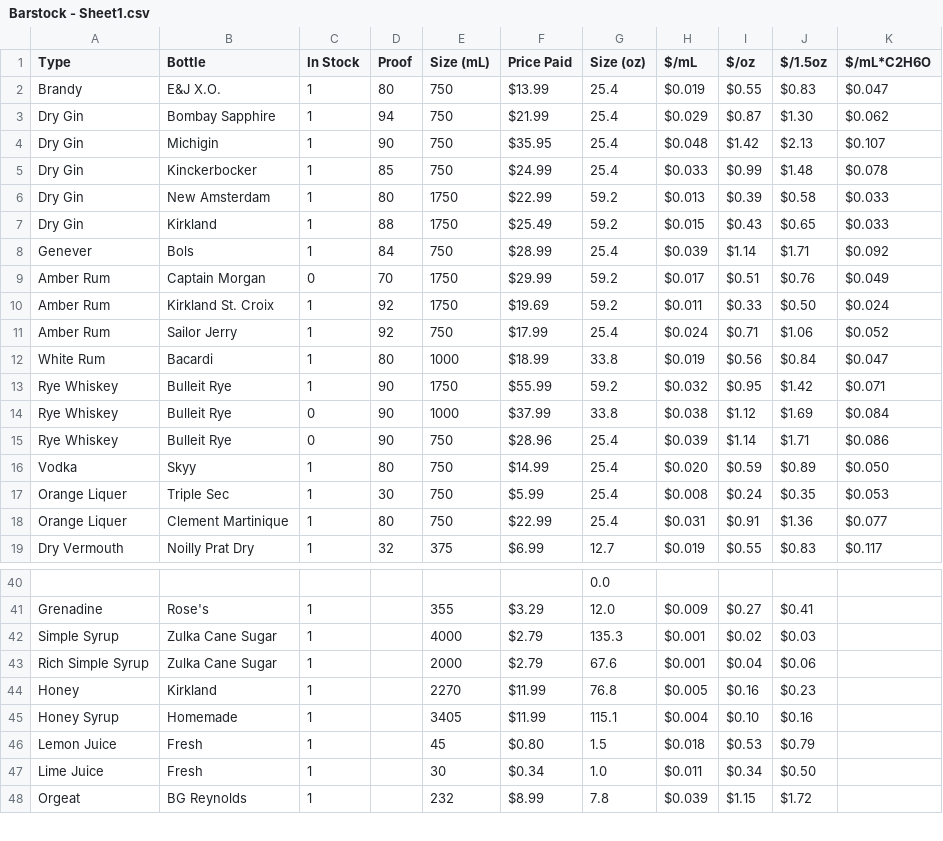
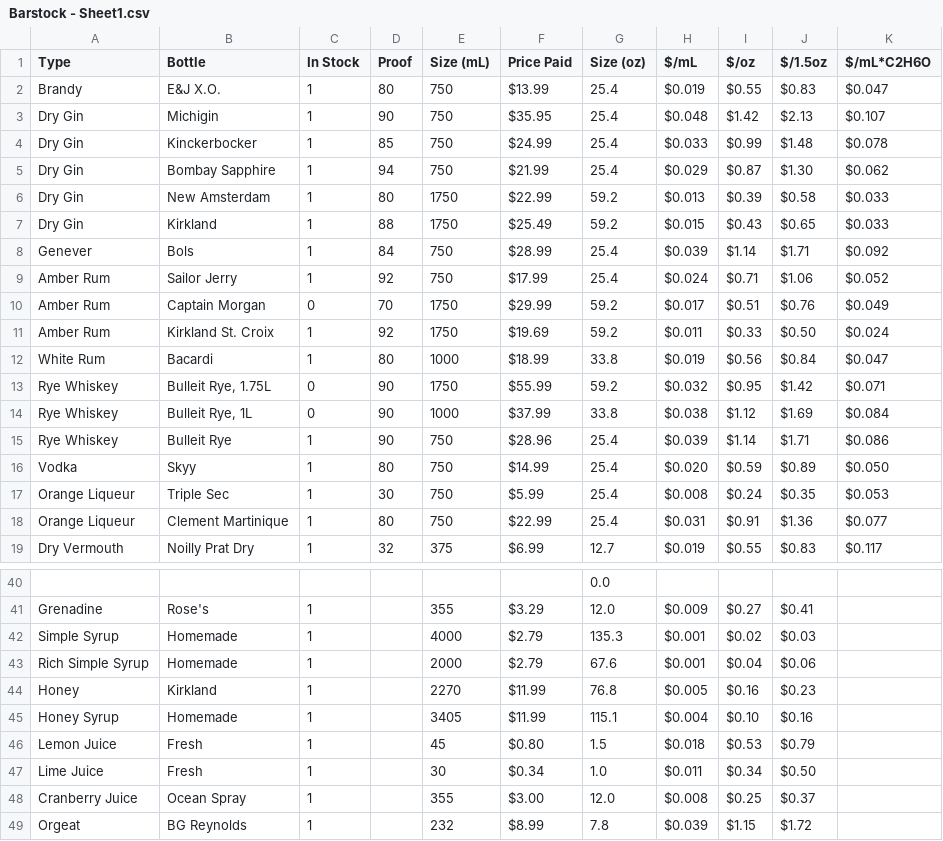
Before and after one commit to twschum/mix-mind, a CSV file: Barstock - Sheet1.csv, drawn as a sheet; only a part is shown, gaps mark what is left out; the diff names each change by its address in the sheet, - before the commit and + after, or states it on an @@ line.

Commit message:
Update barstock sheet

```diff
--- a/Barstock - Sheet1.csv
+++ b/Barstock - Sheet1.csv
@@ row 3 moved to row 5: Dry Gin @@
@@ row 11 moved to row 9: Amber Rum @@
-B13 (Bottle): Bulleit Rye
+B13 (Bottle): Bulleit Rye, 1.75L
-C13 (In Stock): 1
+C13 (In Stock): 0
-B14 (Bottle): Bulleit Rye
+B14 (Bottle): Bulleit Rye, 1L
-C15 (In Stock): 0
+C15 (In Stock): 1
-A17:A18 (Type): Orange Liquer
+A17:A18 (Type): Orange Liqueur
-B42:B43 (Bottle): Zulka Cane Sugar
+B42:B43 (Bottle): Homemade
+row 48: Cranberry Juice | Ocean Spray | 1 |  | 355 | $3.00 | 12.0 | $0.008 | $0.25 | $0.37
```
